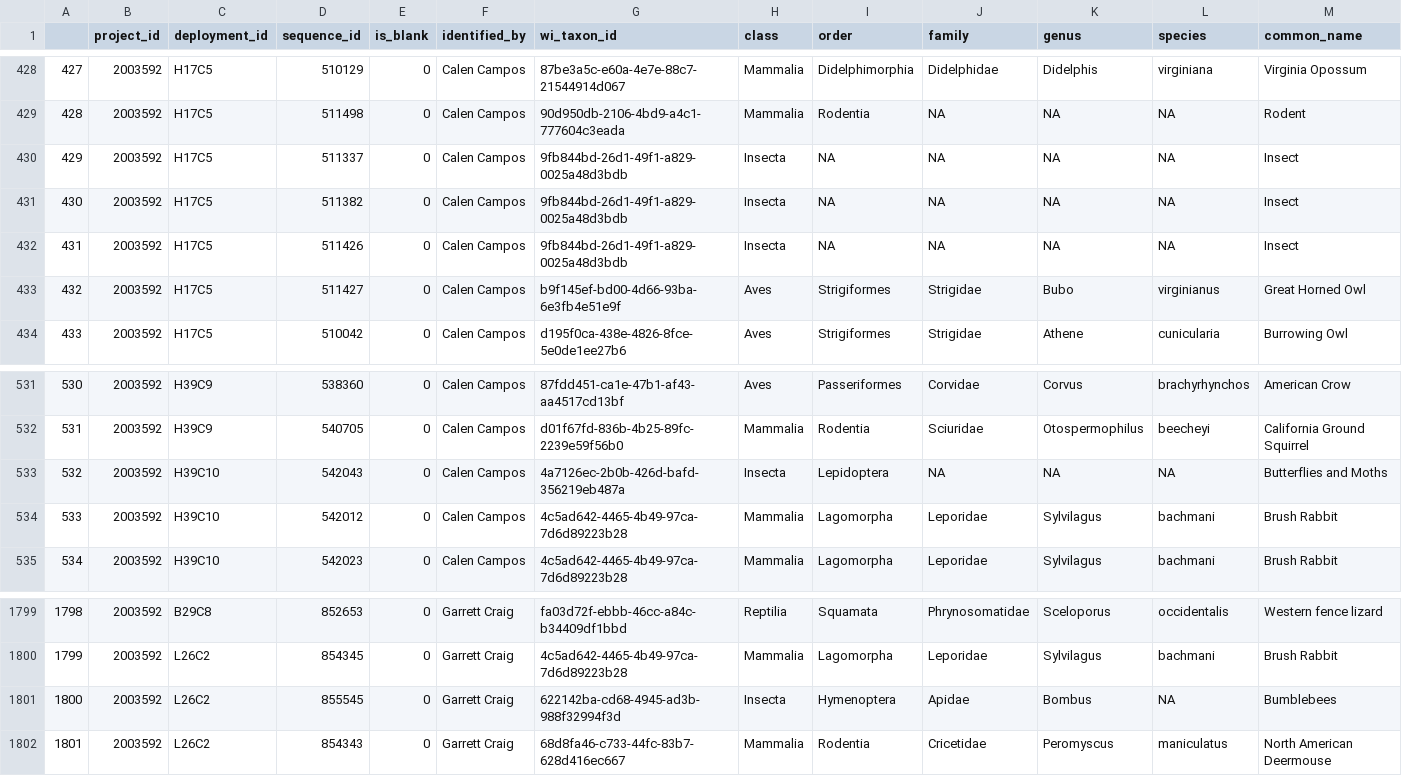
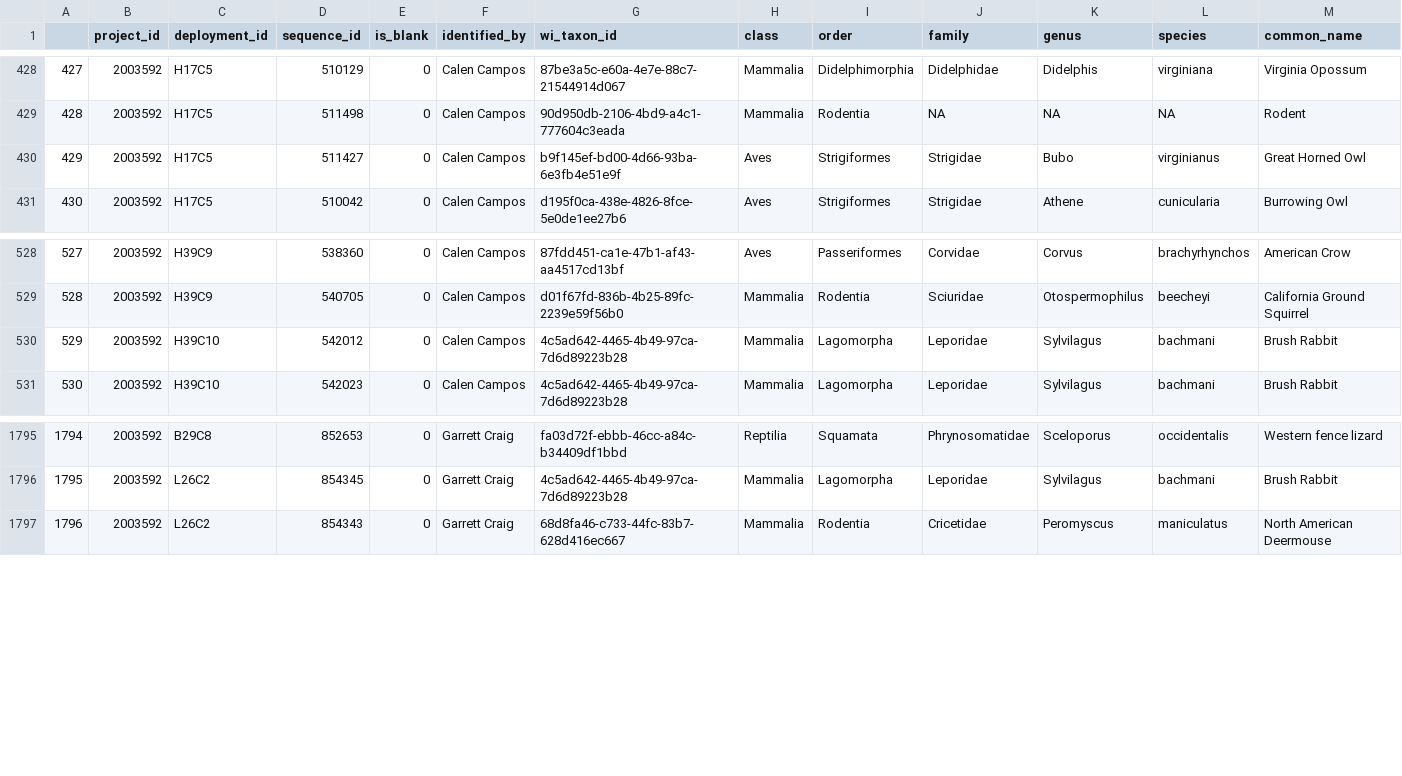
Before and after one commit to garrettgcraig/NCOS-Hibernacula-Study, a CSV file: data/merged.csv, drawn as a sheet; only a part is shown, gaps mark what is left out; removed rows and columns are numbered as before the commit, all else as after; rows hold the shown columns only; the diff names each change by its address in the sheet, - before the commit and + after, or states it on an @@ line.

```diff
--- a/data/merged.csv
+++ b/data/merged.csv
-row 430: 429 | 2003592 | H17C5 | 511337 | 0 | Calen Campos | 9fb844bd-26d1-49f1-a829-0025a48d3bdb | Insecta | NA | NA | NA | NA | Insect
-row 431: 430 | 2003592 | H17C5 | 511382 | 0 | Calen Campos | 9fb844bd-26d1-49f1-a829-0025a48d3bdb | Insecta | NA | NA | NA | NA | Insect
-row 432: 431 | 2003592 | H17C5 | 511426 | 0 | Calen Campos | 9fb844bd-26d1-49f1-a829-0025a48d3bdb | Insecta | NA | NA | NA | NA | Insect
@@ column A renumbered from row 430 down @@
-row 533: 532 | 2003592 | H39C10 | 542043 | 0 | Calen Campos | 4a7126ec-2b0b-426d-bafd-356219eb487a | Insecta | Lepidoptera | NA | NA | NA | Butterflies and Moths
-row 1801: 1800 | 2003592 | L26C2 | 855545 | 0 | Garrett Craig | 622142ba-cd68-4945-ad3b-988f32994f3d | Insecta | Hymenoptera | Apidae | Bombus | NA | Bumblebees
```
Also changed, not shown: data/site_summary.csv, 4 other files.
